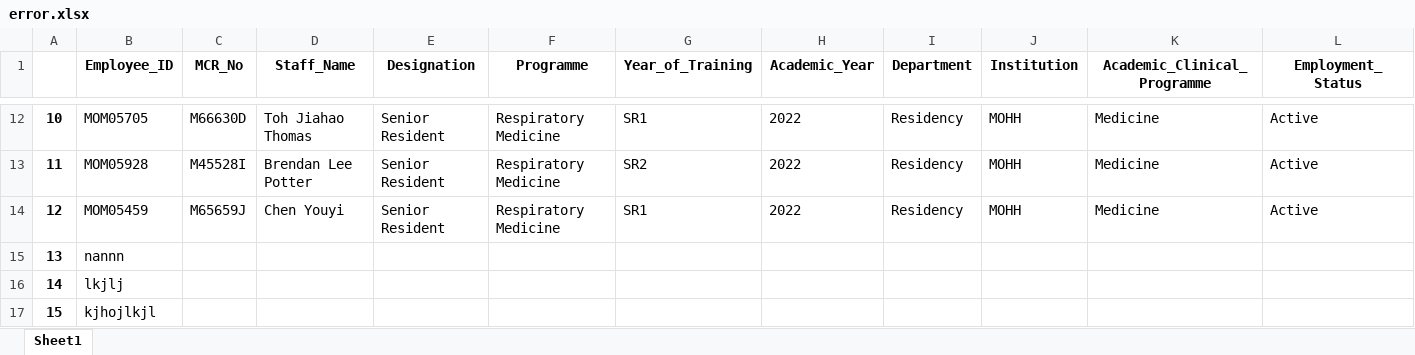
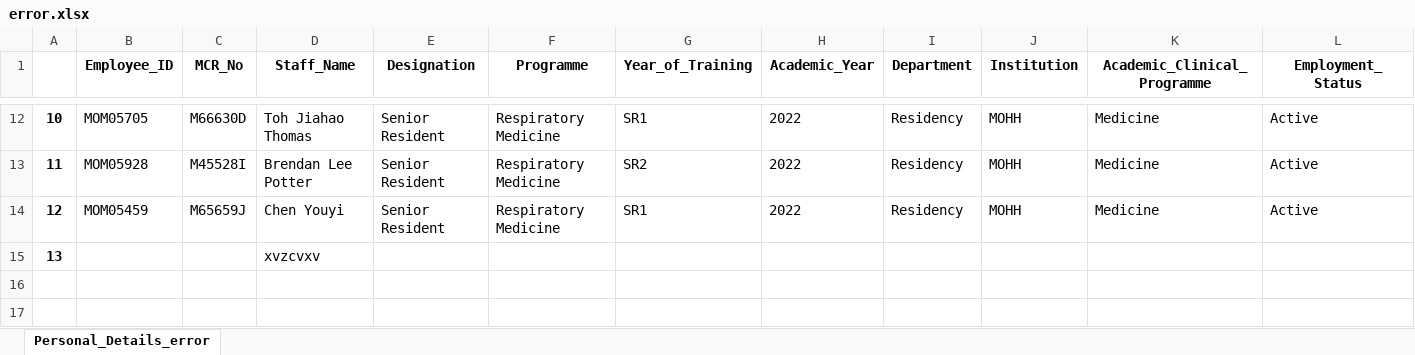
Before and after one commit to maars202/FYP-GoodHealth, an Excel workbook: error.xlsx, sheet Personal_Details_error, drawn as a sheet; only a part is shown, gaps mark what is left out; values as stored, in another font and other column widths than the file's, no borders; conditional formats not drawn; removed rows and columns are numbered as before the commit, all else as after; rows hold the shown columns only; the diff names each change by its address in the sheet, - before the commit and + after, or states it on an @@ line.

```diff
--- a/error.xlsx (sheet Personal_Details_error)
+++ b/error.xlsx (sheet Personal_Details_error)
-sheet tab: Sheet1
+sheet tab: Personal_Details_error
-row 15: 13 | nannn
-row 16: 14 | lkjlj
-row 17: 15 | kjhojlkjl
+row 15: 13 |  |  | xvzcvxv
```
Also changed, not shown: (BE Request)Database Template for Residency (1).xlsx, 11 other files.
